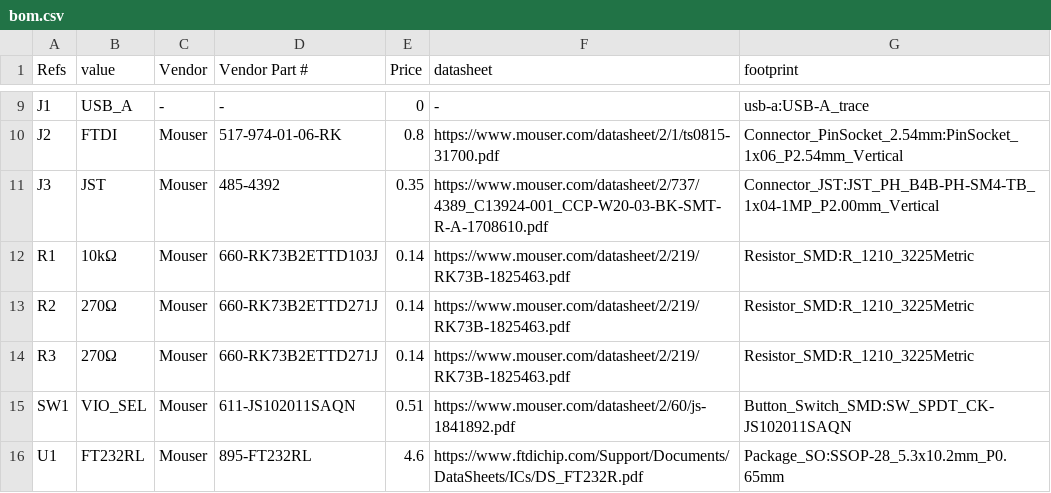
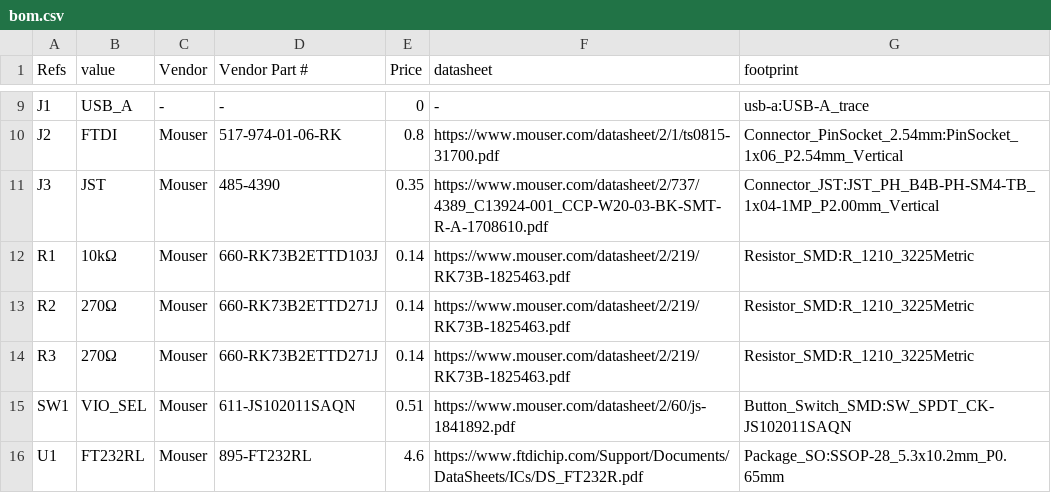
Before and after one commit to k0swe/ft232r-eval, a CSV file: bom.csv, drawn as a sheet; only a part is shown, gaps mark what is left out.

Commit message:
Fix JST part number
Adafruit 4392 is horizontal, not vertical.

```diff
--- a/bom.csv
+++ b/bom.csv
@@ -10,3 +10,3 @@ J1,USB_A,-,-,0,-,usb-a:USB-A_trace
 J2,FTDI,Mouser,517-974-01-06-RK,0.8,https://www.mouser.com/datasheet/2/1/ts0815-31700.pdf,Connector_PinSocket_2.54mm:PinSocket_1x06_P2.54mm_Vertical
-J3,JST,Mouser,485-4392,0.35,https://www.mouser.com/datasheet/2/737/4389_C13924-001_CCP-W20-03-BK-SMT-R-A-1708610.pdf,Connector_JST:JST_PH_B4B-PH-SM4-TB_1x04-1MP_P2.00mm_Vertical
+J3,JST,Mouser,485-4390,0.35,https://www.mouser.com/datasheet/2/737/4389_C13924-001_CCP-W20-03-BK-SMT-R-A-1708610.pdf,Connector_JST:JST_PH_B4B-PH-SM4-TB_1x04-1MP_P2.00mm_Vertical
 R1,10kΩ,Mouser,660-RK73B2ETTD103J,0.14,https://www.mouser.com/datasheet/2/219/RK73B-1825463.pdf,Resistor_SMD:R_1210_3225Metric
```
